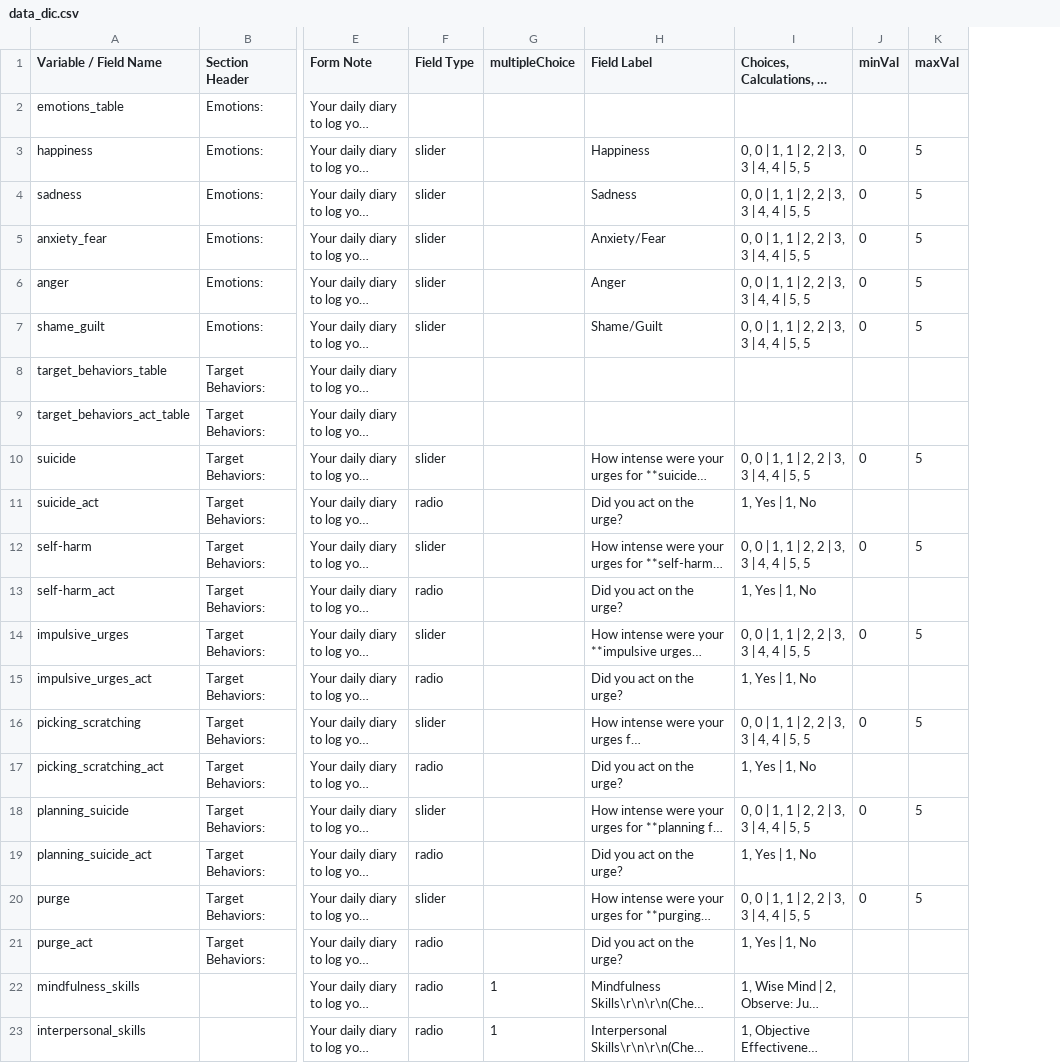
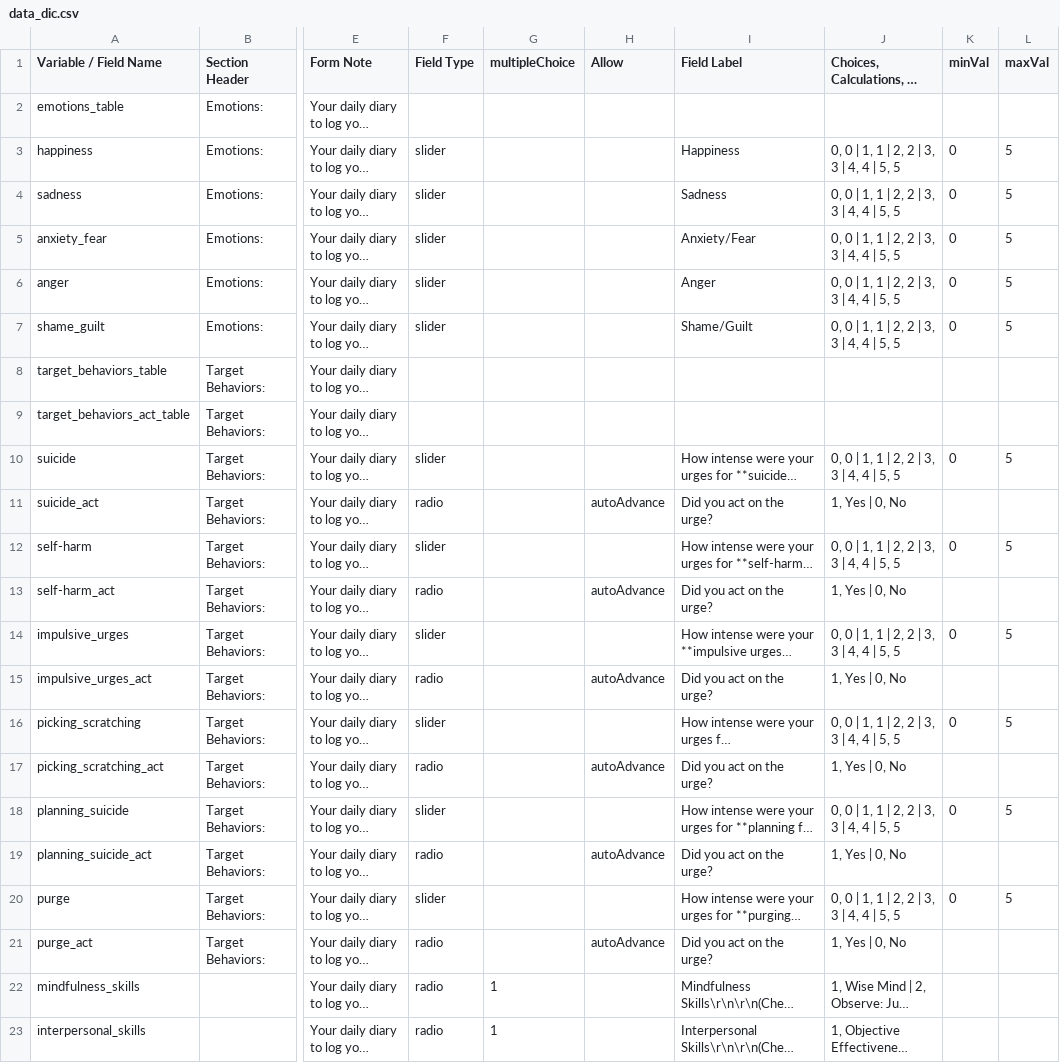
Before and after one commit to aerhufker/DBT_diary_card, a CSV file: data_dic.csv, drawn as a sheet; only a part is shown, gaps mark what is left out; long unchanged cells end in …; addresses are those after the commit; the diff names each change by its address in the sheet, - before the commit and + after, or states it on an @@ line.

Commit message:
Update v0.4
1. Fix choices for self-harm_act, impulsive_urges_act, picking_scratching_act, planning_suicide_act, purge_act

2. Add autoAdvance to single choice radio buttons

3. Update version number v0.4

```diff
--- a/data_dic.csv
+++ b/data_dic.csv
+column H (Allow), rows 11-21: autoAdvance |  | autoAdvance |  | autoAdvance |  | autoAdvance |  | autoAdvance |  | autoAdvance
-J11: 1, Yes | 1, No
+J11: 1, Yes | 0, No
-J13: 1, Yes | 1, No
+J13: 1, Yes | 0, No
-J15: 1, Yes | 1, No
+J15: 1, Yes | 0, No
-J17: 1, Yes | 1, No
+J17: 1, Yes | 0, No
-J19: 1, Yes | 1, No
+J19: 1, Yes | 0, No
-J21: 1, Yes | 1, No
+J21: 1, Yes | 0, No
```
Also changed, not shown: 9 other files.
